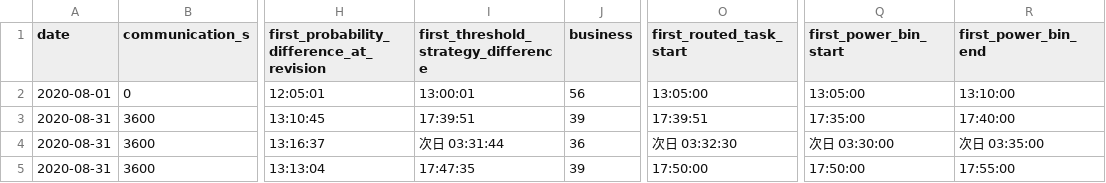
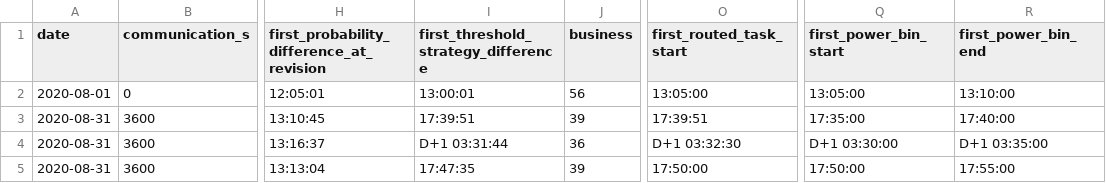
Before and after one commit to CheungYuyam/Computing-Power-Replicator, a CSV file: figure_times_r1/event_chain_table.csv, drawn as a sheet; only a part is shown, gaps mark what is left out; the diff names each change by its address in the sheet, - before the commit and + after, or states it on an @@ line.

```diff
--- a/figure_times_r1/event_chain_table.csv
+++ b/figure_times_r1/event_chain_table.csv
-I4: 次日 03:31:44
+I4: D+1 03:31:44
-O4 (first_routed_task_start): 次日 03:32:30
+O4 (first_routed_task_start): D+1 03:32:30
-Q4 (first_power_bin_start): 次日 03:30:00
+Q4 (first_power_bin_start): D+1 03:30:00
-R4 (first_power_bin_end): 次日 03:35:00
+R4 (first_power_bin_end): D+1 03:35:00
```
Also changed, not shown: paper/source_data/event_chain_table.csv, 5 other files.
